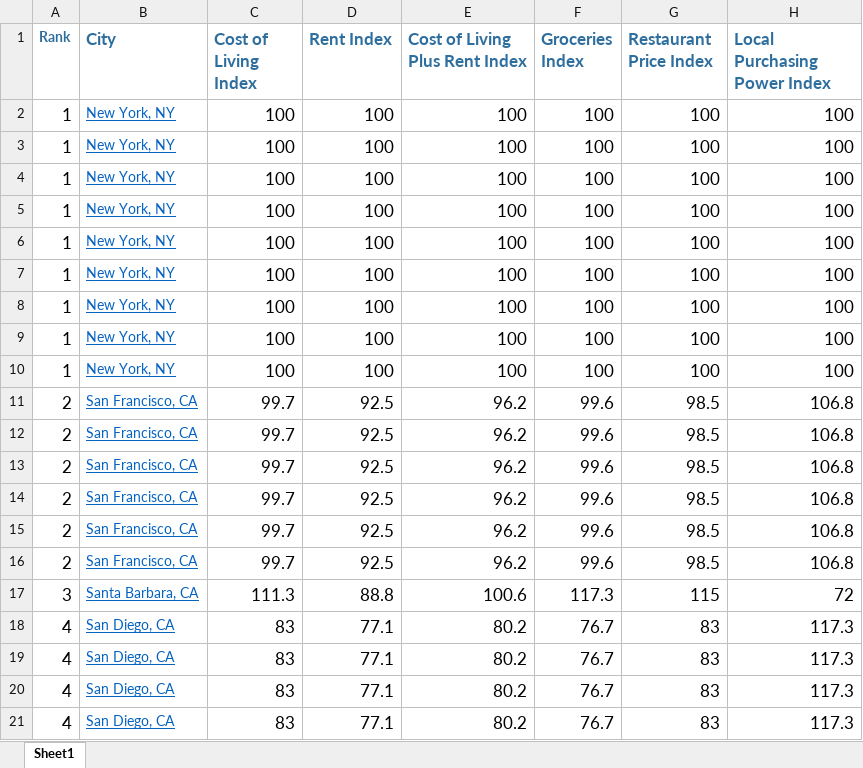
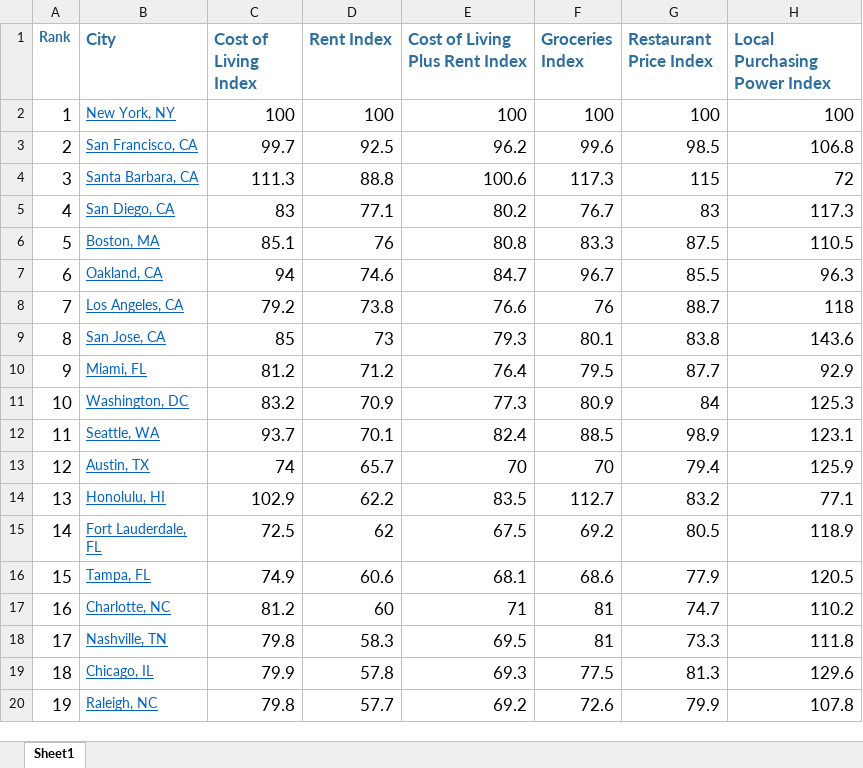
Before and after one commit to pallavi3t/budget-recommender, an Excel workbook: data/numbeo_col.xlsx, sheet Sheet1, drawn as a sheet; only a part is shown; the shorter side is filled out with more unchanged rows; values as stored, in another font and other column widths than the file's, no borders; the diff covers the shown part only; the diff names each change by its address in the sheet, - before the commit and + after, or states it on an @@ line.

Commit message:
finished base data gen file, ready for full data generation

```diff
--- a/data/numbeo_col.xlsx (sheet Sheet1)
+++ b/data/numbeo_col.xlsx (sheet Sheet1)
-row 3: 1 | New York, NY | 100 | 100 | 100 | 100 | 100 | 100
-row 4: 1 | New York, NY | 100 | 100 | 100 | 100 | 100 | 100
-row 5: 1 | New York, NY | 100 | 100 | 100 | 100 | 100 | 100
-row 6: 1 | New York, NY | 100 | 100 | 100 | 100 | 100 | 100
-row 7: 1 | New York, NY | 100 | 100 | 100 | 100 | 100 | 100
-row 8: 1 | New York, NY | 100 | 100 | 100 | 100 | 100 | 100
-row 9: 1 | New York, NY | 100 | 100 | 100 | 100 | 100 | 100
-row 10: 1 | New York, NY | 100 | 100 | 100 | 100 | 100 | 100
-row 11: 2 | San Francisco, CA | 99.7 | 92.5 | 96.2 | 99.6 | 98.5 | 106.8
-row 12: 2 | San Francisco, CA | 99.7 | 92.5 | 96.2 | 99.6 | 98.5 | 106.8
-row 13: 2 | San Francisco, CA | 99.7 | 92.5 | 96.2 | 99.6 | 98.5 | 106.8
-row 14: 2 | San Francisco, CA | 99.7 | 92.5 | 96.2 | 99.6 | 98.5 | 106.8
-row 15: 2 | San Francisco, CA | 99.7 | 92.5 | 96.2 | 99.6 | 98.5 | 106.8
-row 19: 4 | San Diego, CA | 83 | 77.1 | 80.2 | 76.7 | 83 | 117.3
-row 20: 4 | San Diego, CA | 83 | 77.1 | 80.2 | 76.7 | 83 | 117.3
-row 21: 4 | San Diego, CA | 83 | 77.1 | 80.2 | 76.7 | 83 | 117.3
```
Also changed, not shown: 42 removed rows elsewhere in this sheet, 4 other files.
